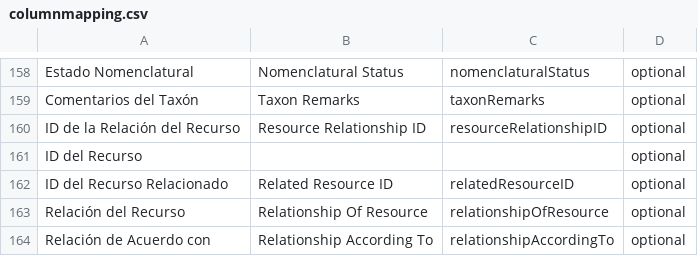
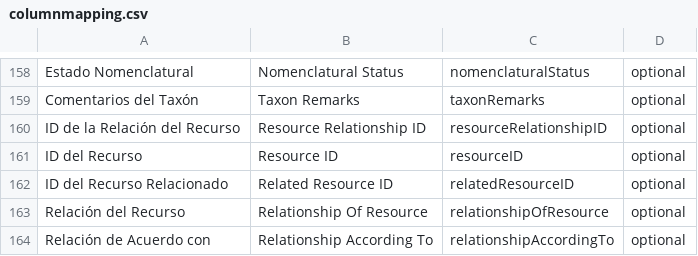
Before and after one commit to google-code-export/sib-spreadsheet-processor, a CSV file: branches/nightly/src/main/resources/configurationFiles/columnmapping.csv, drawn as a sheet; only a part is shown, gaps mark what is left out.

```diff
--- a/branches/nightly/src/main/resources/configurationFiles/columnmapping.csv
+++ b/branches/nightly/src/main/resources/configurationFiles/columnmapping.csv
@@ -160,3 +160,3 @@
 "ID de la Relación del Recurso","Resource Relationship ID","resourceRelationshipID","optional"
-"ID del Recurso","","","optional"
+"ID del Recurso","Resource ID","resourceID","optional"
 "ID del Recurso Relacionado","Related Resource ID","relatedResourceID","optional"
```
Also changed, not shown: 1 other file.
